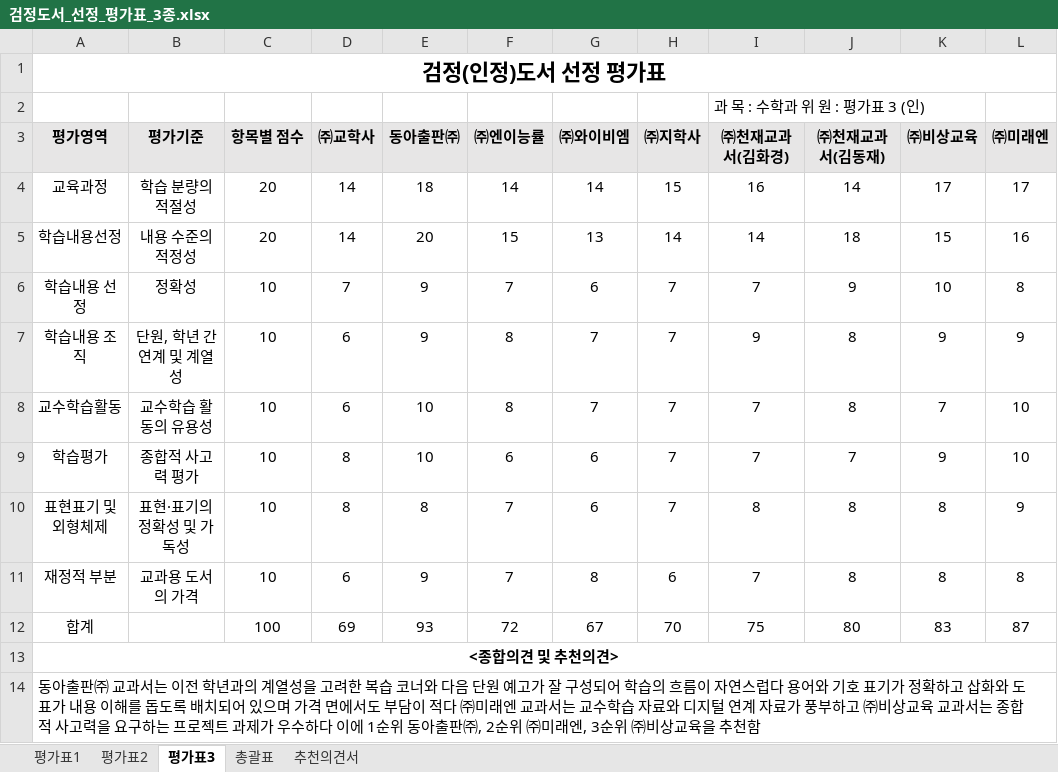
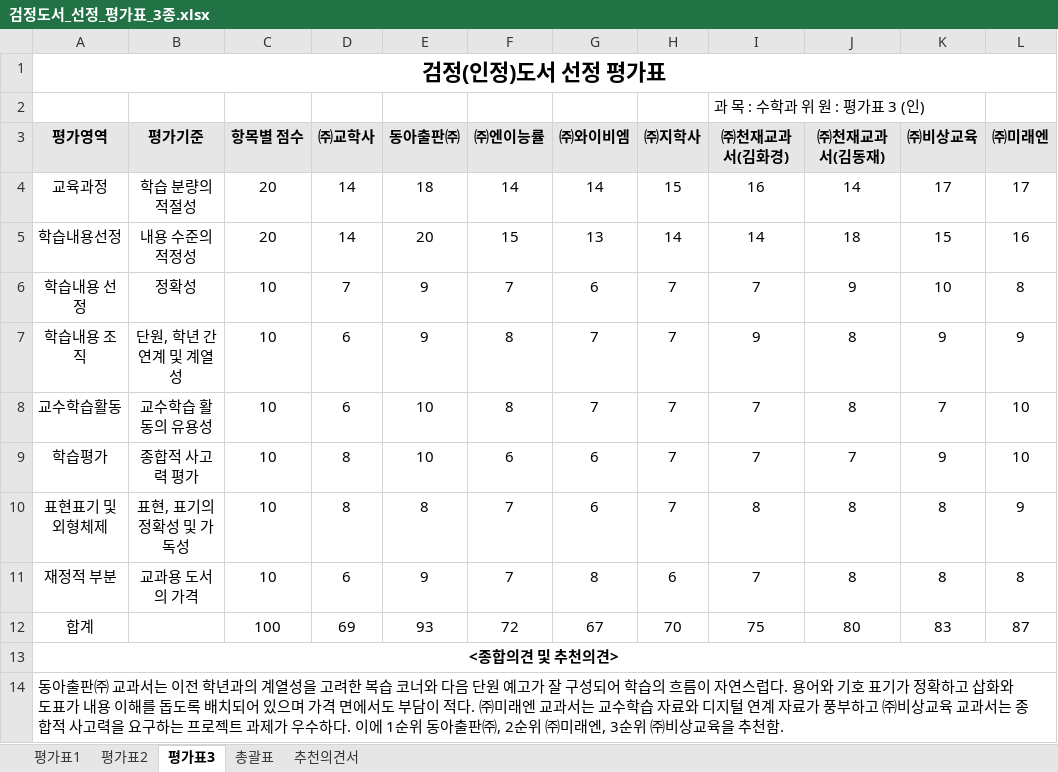
Before and after one commit to kimhk35/Project1, an Excel workbook: 검정도서_선정_평가표_3종.xlsx, sheet 평가표3, drawn as a sheet; values as stored, in another font and other column widths than the file's, no borders; the diff names each change by its address in the sheet, - before the commit and + after, or states it on an @@ line.

```diff
--- a/검정도서_선정_평가표_3종.xlsx (sheet 평가표3)
+++ b/검정도서_선정_평가표_3종.xlsx (sheet 평가표3)
-B10 (평가기준): 표현·표기의 정확성 및 가독성
+B10 (평가기준): 표현, 표기의 정확성 및 가독성
-A14 (평가영역): …연스럽다 용어와 기호 표기가 정확하고 삽화와 도표가 내용 이해를 돕도록 배치되어 있으며 가격 면에서도 부담이 적다 ㈜미래엔 교과서는 교수학습 자료와 디지털 연계 자료가 풍부하고 ㈜비상교육 교과서는 종합적 사고력을 요구하는 프로젝트 과제가 우수하다 이에 1순위 동아출판㈜, 2순위 ㈜미래엔, 3순위 ㈜비상교육을 추천함
+A14 (평가영역): …연스럽다. 용어와 기호 표기가 정확하고 삽화와 도표가 내용 이해를 돕도록 배치되어 있으며 가격 면에서도 부담이 적다. ㈜미래엔 교과서는 교수학습 자료와 디지털 연계 자료가 풍부하고 ㈜비상교육 교과서는 종합적 사고력을 요구하는 프로젝트 과제가 우수하다. 이에 1순위 동아출판㈜, 2순위 ㈜미래엔, 3순위 ㈜비상교육을 추천함.
```
Also changed, not shown: sheet 추천의견서, sheet 평가표2, sheet 평가표1, sheet 총괄표, 4 other files.
